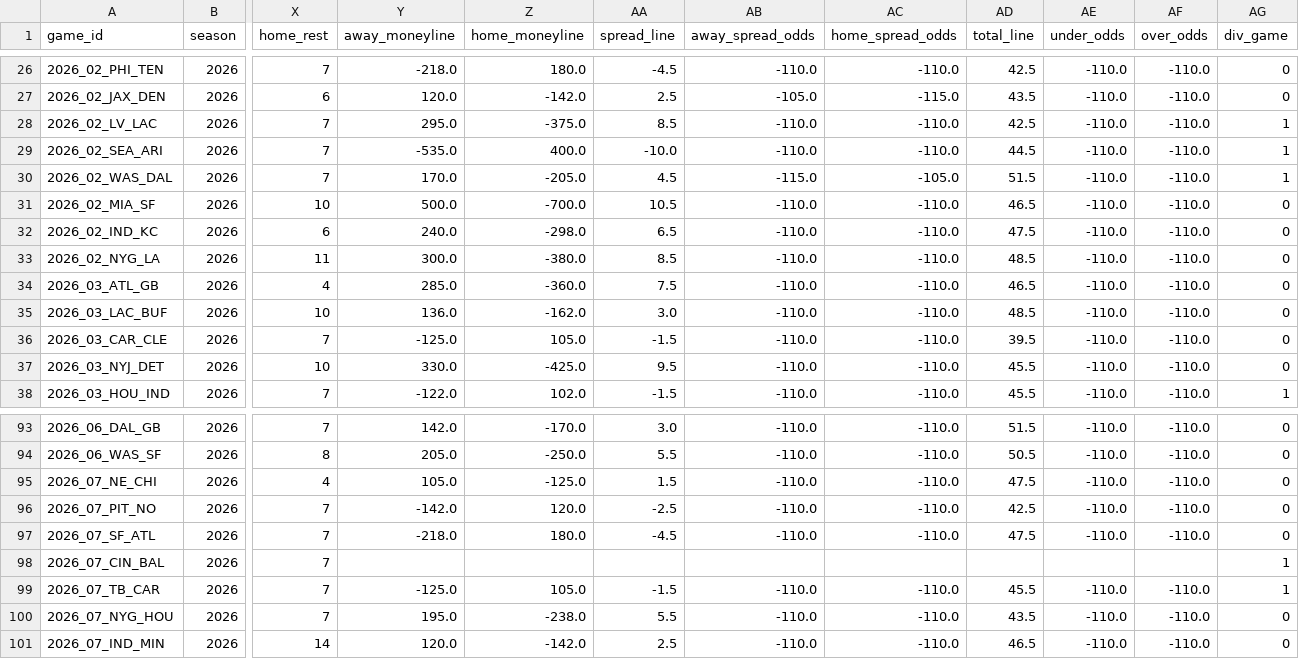
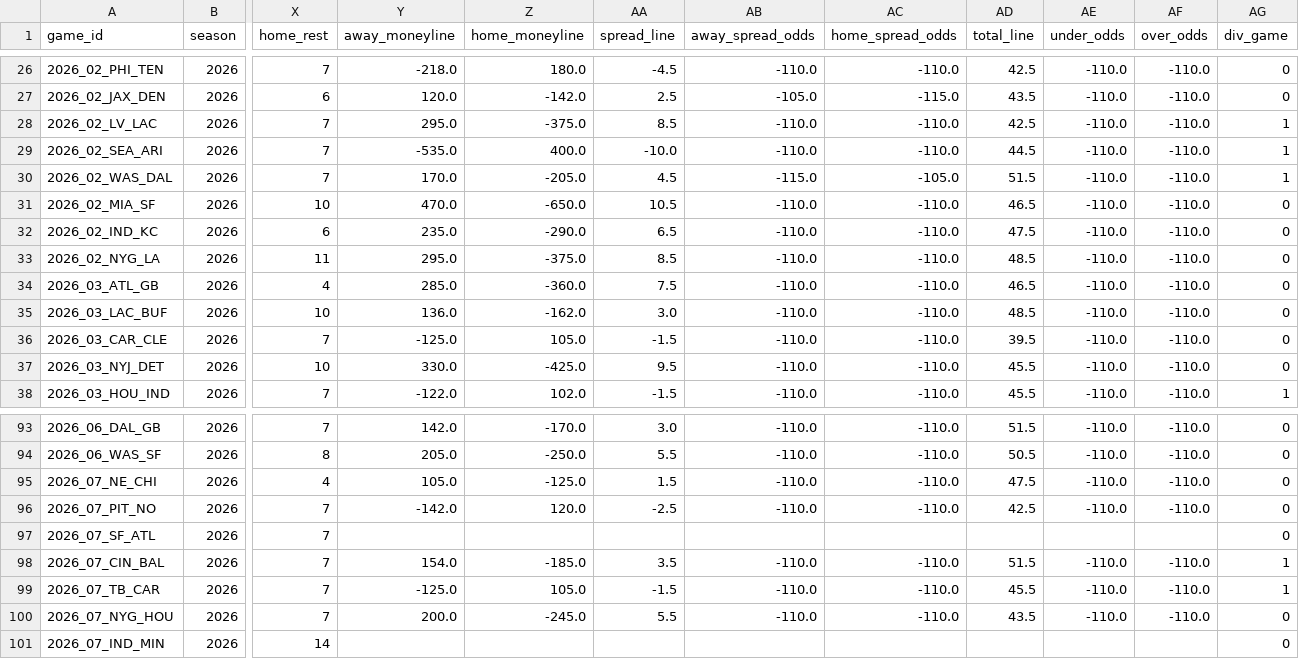
Before and after one commit to Samrosso07/NFL-Predictor, a CSV file: data/nfl_calendario_2026.csv, drawn as a sheet; only a part is shown, gaps mark what is left out; the diff covers the shown part only; the diff names each change by its address in the sheet, - before the commit and + after, or states it on an @@ line.

```diff
--- a/data/nfl_calendario_2026.csv
+++ b/data/nfl_calendario_2026.csv
-Y31 (away_moneyline): 500.0
+Y31 (away_moneyline): 470.0
-Z31 (home_moneyline): -700.0
+Z31 (home_moneyline): -650.0
-Y32 (away_moneyline): 240.0
+Y32 (away_moneyline): 235.0
-Z32 (home_moneyline): -298.0
+Z32 (home_moneyline): -290.0
-Y33 (away_moneyline): 300.0
+Y33 (away_moneyline): 295.0
-Z33 (home_moneyline): -380.0
+Z33 (home_moneyline): -375.0
-Y97 (away_moneyline): -218.0
+Y97 (away_moneyline): (empty)
-Z97 (home_moneyline): 180.0
+Z97 (home_moneyline): (empty)
-AA97 (spread_line): -4.5
+AA97 (spread_line): (empty)
-AB97 (away_spread_odds): -110.0
+AB97 (away_spread_odds): (empty)
-AC97 (home_spread_odds): -110.0
+AC97 (home_spread_odds): (empty)
-AD97 (total_line): 47.5
+AD97 (total_line): (empty)
-AE97 (under_odds): -110.0
+AE97 (under_odds): (empty)
-AF97 (over_odds): -110.0
+AF97 (over_odds): (empty)
-Y98 (away_moneyline): (empty)
+Y98 (away_moneyline): 154.0
-Z98 (home_moneyline): (empty)
+Z98 (home_moneyline): -185.0
-AA98 (spread_line): (empty)
+AA98 (spread_line): 3.5
-AB98 (away_spread_odds): (empty)
+AB98 (away_spread_odds): -110.0
-AC98 (home_spread_odds): (empty)
+AC98 (home_spread_odds): -110.0
-AD98 (total_line): (empty)
+AD98 (total_line): 51.5
-AE98 (under_odds): (empty)
+AE98 (under_odds): -110.0
-AF98 (over_odds): (empty)
+AF98 (over_odds): -110.0
-Y100 (away_moneyline): 195.0
+Y100 (away_moneyline): 200.0
-Z100 (home_moneyline): -238.0
+Z100 (home_moneyline): -245.0
-Y101 (away_moneyline): 120.0
+Y101 (away_moneyline): (empty)
-Z101 (home_moneyline): -142.0
+Z101 (home_moneyline): (empty)
-AA101 (spread_line): 2.5
+AA101 (spread_line): (empty)
-AB101 (away_spread_odds): -110.0
+AB101 (away_spread_odds): (empty)
-AC101 (home_spread_odds): -110.0
+AC101 (home_spread_odds): (empty)
-AD101 (total_line): 46.5
+AD101 (total_line): (empty)
-AE101 (under_odds): -110.0
+AE101 (under_odds): (empty)
-AF101 (over_odds): -110.0
+AF101 (over_odds): (empty)
```
Also changed, not shown: 65 edited cells elsewhere in this file, data/nfl_historico_con_elo.csv, data/nfl_standings_2026.csv, 2 other files.
